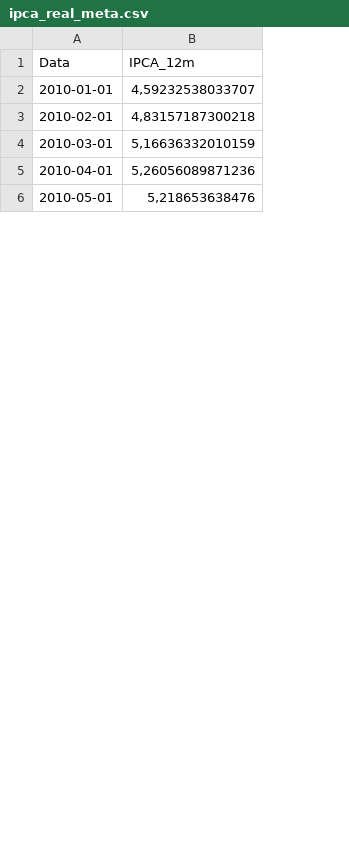
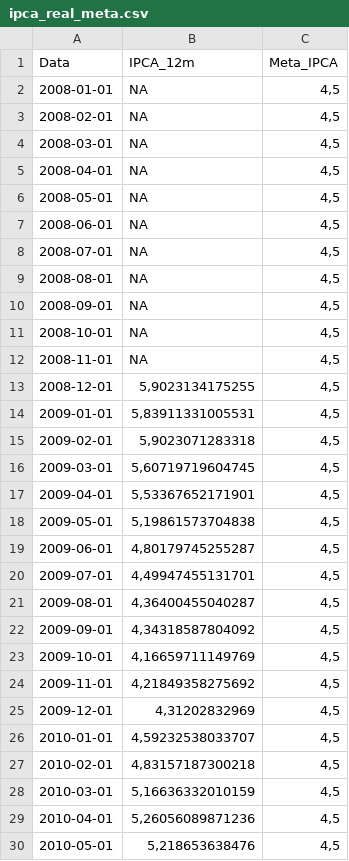
Before and after one commit to MarcosSouza257/analise-ex-ante-ex-post-copom, a CSV file: data/ipca_real_meta.csv, drawn as a sheet; only a part is shown; the diff names each change by its address in the sheet, - before the commit and + after, or states it on an @@ line.

```diff
--- a/data/ipca_real_meta.csv
+++ b/data/ipca_real_meta.csv
+column C (Meta_IPCA), rows 26-30: all 4,5
+row 2: 2008-01-01 | NA | 4,5
+row 3: 2008-02-01 | NA | 4,5
+row 4: 2008-03-01 | NA | 4,5
+row 5: 2008-04-01 | NA | 4,5
+row 6: 2008-05-01 | NA | 4,5
+row 7: 2008-06-01 | NA | 4,5
+row 8: 2008-07-01 | NA | 4,5
+row 9: 2008-08-01 | NA | 4,5
+row 10: 2008-09-01 | NA | 4,5
+row 11: 2008-10-01 | NA | 4,5
+row 12: 2008-11-01 | NA | 4,5
+row 13: 2008-12-01 | 5,9023134175255 | 4,5
+row 14: 2009-01-01 | 5,83911331005531 | 4,5
+row 15: 2009-02-01 | 5,9023071283318 | 4,5
+row 16: 2009-03-01 | 5,60719719604745 | 4,5
+row 17: 2009-04-01 | 5,53367652171901 | 4,5
+row 18: 2009-05-01 | 5,19861573704838 | 4,5
+row 19: 2009-06-01 | 4,80179745255287 | 4,5
+row 20: 2009-07-01 | 4,49947455131701 | 4,5
+row 21: 2009-08-01 | 4,36400455040287 | 4,5
+row 22: 2009-09-01 | 4,34318587804092 | 4,5
+row 23: 2009-10-01 | 4,16659711149769 | 4,5
+row 24: 2009-11-01 | 4,21849358275692 | 4,5
+row 25: 2009-12-01 | 4,31202832969 | 4,5
```
Also changed, not shown: data/igp_m_expec.csv, data/resultado_nominal_real.csv, 36 other files.
